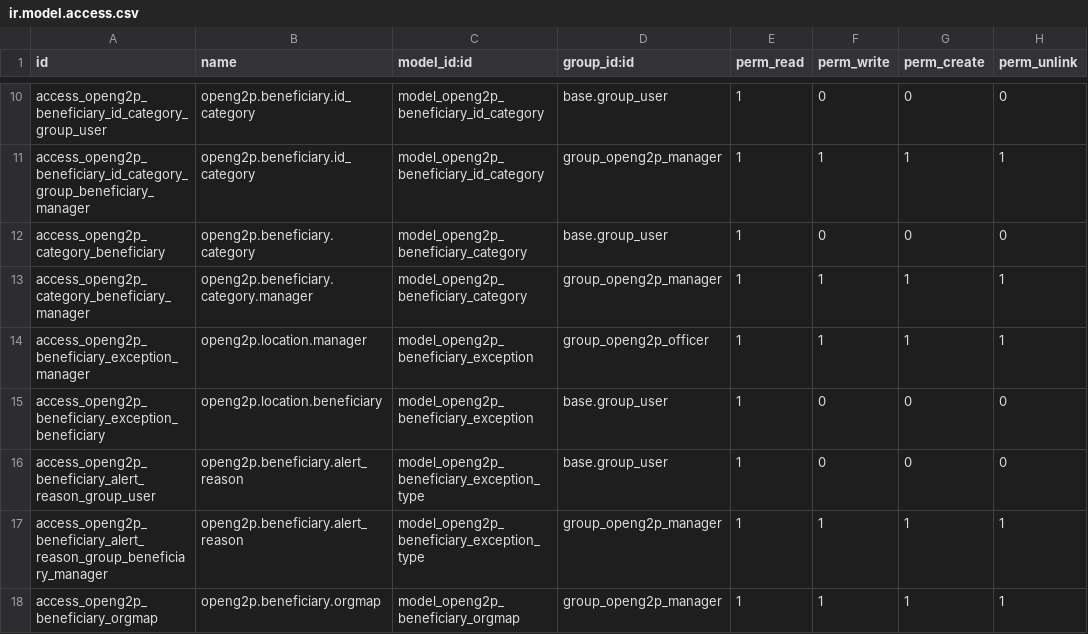
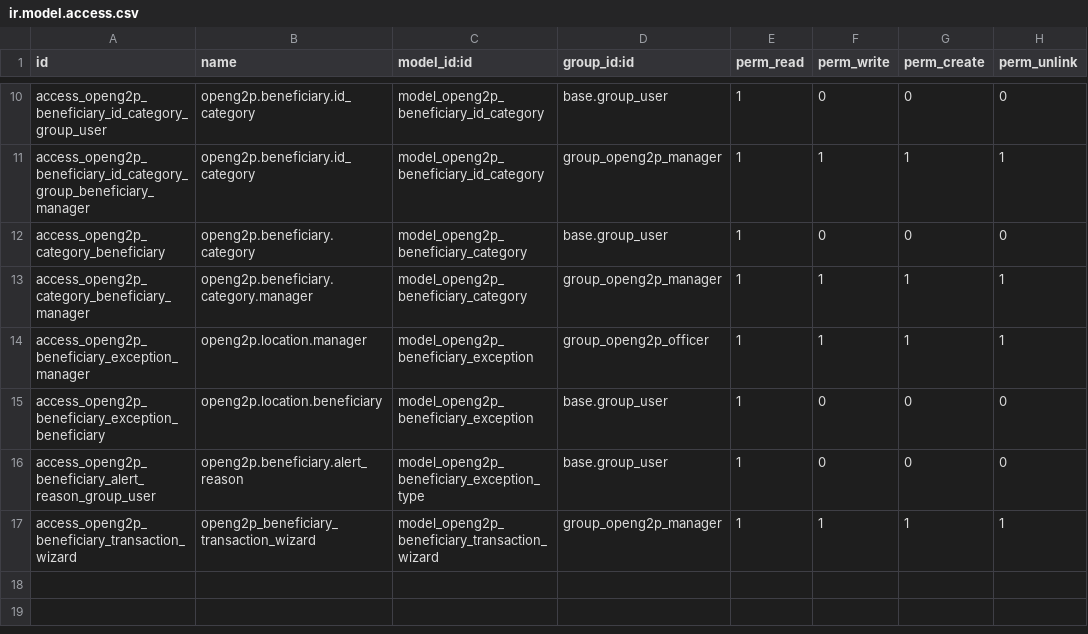
Before and after one commit to OpenG2P/openg2p-erp, a CSV file: openg2p/security/ir.model.access.csv, drawn as a sheet; only a part is shown, gaps mark what is left out.

Commit message:
openg2p beneficiary and beneficiary to disbursment wizard

```diff
--- a/openg2p/security/ir.model.access.csv
+++ b/openg2p/security/ir.model.access.csv
@@ -16,3 +16,2 @@ access_openg2p_beneficiary_exception_beneficiary,openg2p.location.beneficiary,mo
 access_openg2p_beneficiary_alert_reason_group_user,openg2p.beneficiary.alert_reason,model_openg2p_beneficiary_exception_type,base.group_user,1,0,0,0
-access_openg2p_beneficiary_alert_reason_group_beneficiary_manager,openg2p.beneficiary.alert_reason,model_openg2p_beneficiary_exception_type,group_openg2p_manager,1,1,1,1
-access_openg2p_beneficiary_orgmap,openg2p.beneficiary.orgmap,model_openg2p_beneficiary_orgmap,group_openg2p_manager,1,1,1,1
+access_openg2p_beneficiary_transaction_wizard,openg2p_beneficiary_transaction_wizard,model_openg2p_beneficiary_transaction_wizard,group_openg2p_manager,1,1,1,1
```
Also changed, not shown: 31 other files.
